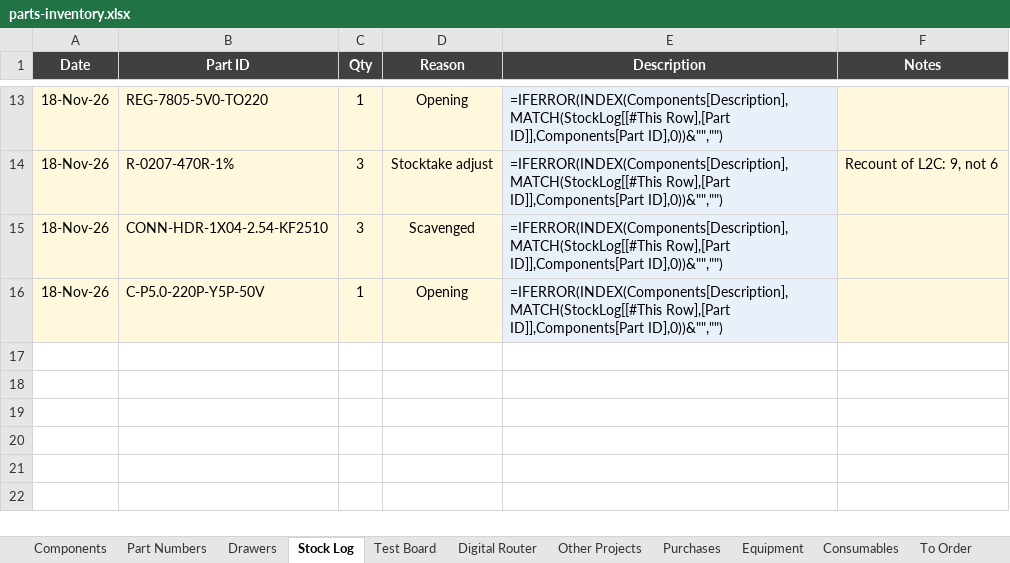
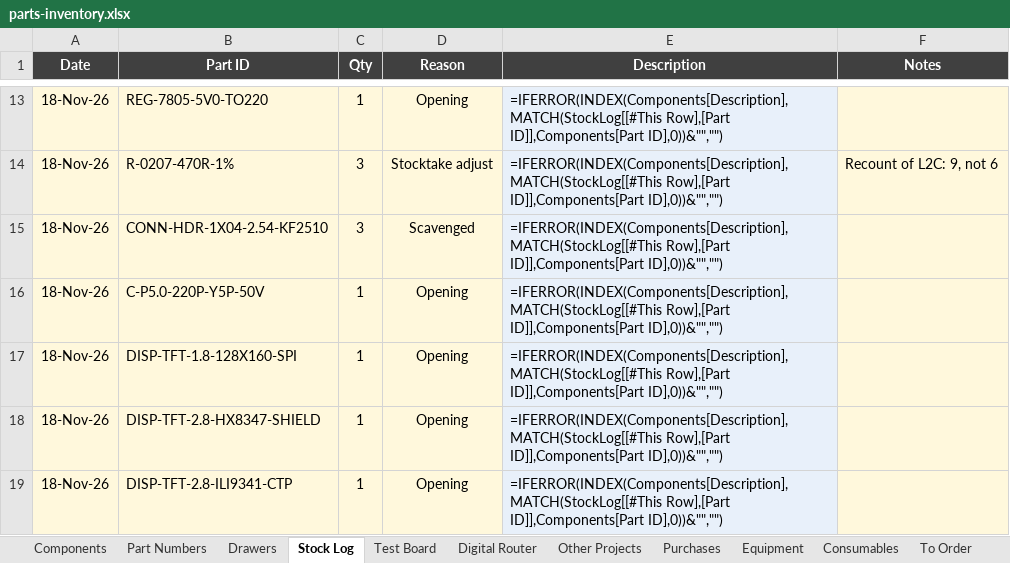
Before and after one commit to calris/Inventory, an Excel workbook: parts-inventory.xlsx, sheet Stock Log, drawn as a sheet; only a part is shown, gaps mark what is left out; values as stored, in another font and other column widths than the file's, no borders; formulas without a stored value are shown as written; table styles not drawn; the diff names each change by its address in the sheet, - before the commit and + after, or states it on an @@ line.

```diff
--- a/parts-inventory.xlsx (sheet Stock Log)
+++ b/parts-inventory.xlsx (sheet Stock Log)
+row 17: 18-Nov-26 | DISP-TFT-1.8-128X160-SPI | 1 | Opening | =IFERROR(INDEX(Components[Description],MATCH(StockLog[[#This Row],[Part ID]],Components[Part ID],0))&"","")
+row 18: 18-Nov-26 | DISP-TFT-2.8-HX8347-SHIELD | 1 | Opening | =IFERROR(INDEX(Components[Description],MATCH(StockLog[[#This Row],[Part ID]],Components[Part ID],0))&"","")
+row 19: 18-Nov-26 | DISP-TFT-2.8-ILI9341-CTP | 1 | Opening | =IFERROR(INDEX(Components[Description],MATCH(StockLog[[#This Row],[Part ID]],Components[Part ID],0))&"","")
```
Also changed, not shown: sheet Components, sheet Drawers.
